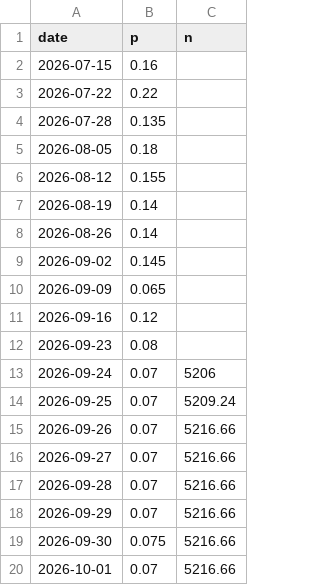
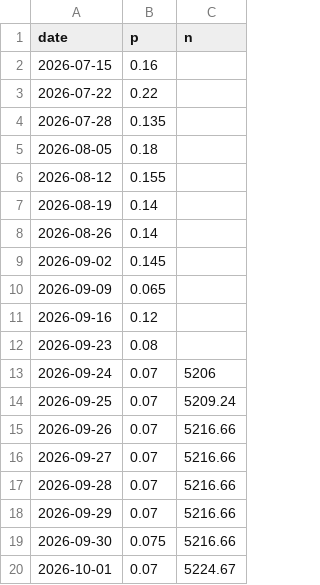
Before and after one commit to jaebooker/ai-risk-ledger, a CSV file: data/history/pm-ban-open.csv, drawn as a sheet.

```diff
--- a/data/history/pm-ban-open.csv
+++ b/data/history/pm-ban-open.csv
@@ -19,2 +19,2 @@ date,p,n
 2026-09-30,0.075,5216.66
-2026-10-01,0.07,5216.66
+2026-10-01,0.07,5224.67
```
Also changed, not shown: data/history/ks-oaiagi-27.csv, data/history/pm-google-vetting.csv, 6 other files.
